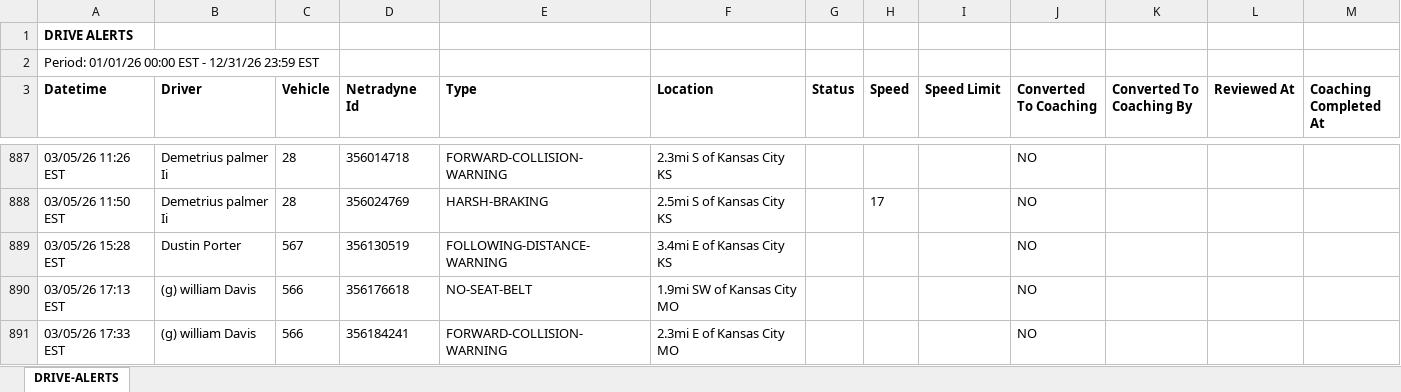
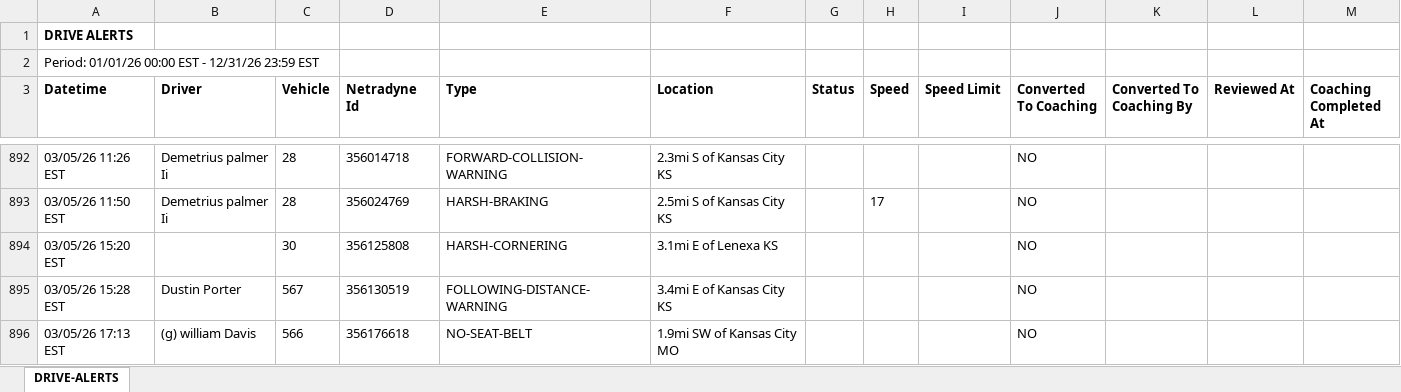
Before and after one commit to jmullins-DEN/Alandon-Tow-Service, an Excel workbook: camera_events.xlsx, sheet DRIVE-ALERTS, drawn as a sheet; only a part is shown, gaps mark what is left out; the shorter side is filled out with more unchanged rows; values as stored, in another font and other column widths than the file's, no borders; the diff covers the shown part only; the diff names each change by its address in the sheet, - before the commit and + after, or states it on an @@ line.

```diff
--- a/camera_events.xlsx (sheet DRIVE-ALERTS)
+++ b/camera_events.xlsx (sheet DRIVE-ALERTS)
+row 894: 03/05/26 15:20 EST |  | 30 | 356125808 | HARSH-CORNERING | 3.1mi E of Lenexa KS |  |  |  | NO
```
Also changed, not shown: 21 added rows and 13 removed rows elsewhere in this sheet.
